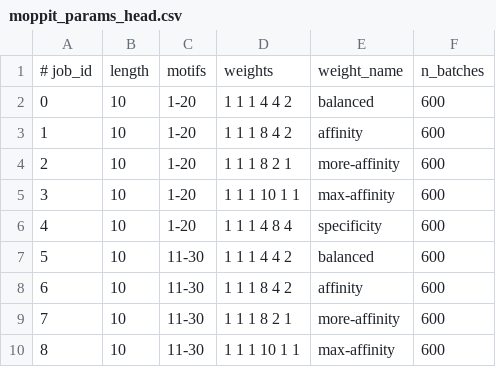
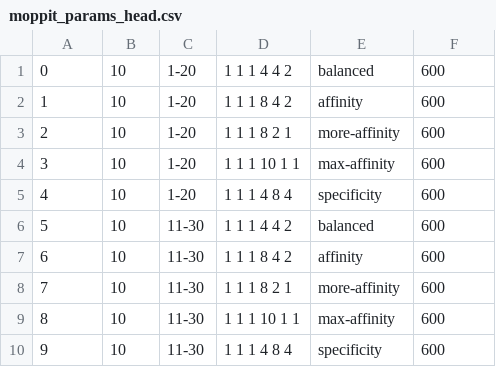
Before and after one commit to agitter/adaptyv-rbx1, a CSV file: moppit_params_head.csv, drawn as a sheet; removed rows and columns are numbered as before the commit, all else as after; the diff names each change by its address in the sheet, - before the commit and + after, or states it on an @@ line.

```diff
--- a/moppit_params_head.csv
+++ b/moppit_params_head.csv
-row 1: # job_id | length | motifs | weights | weight_name | n_batches
+row 10: 9 | 10 | 11-30 | 1 1 1 4 8 4 | specificity | 600
```
Also changed, not shown: moppit_params.csv, 1 other file.
